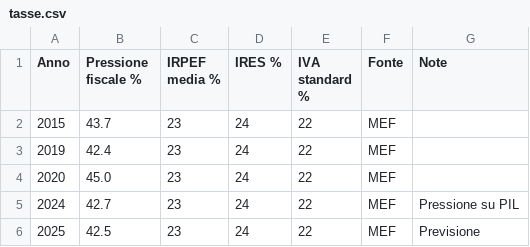
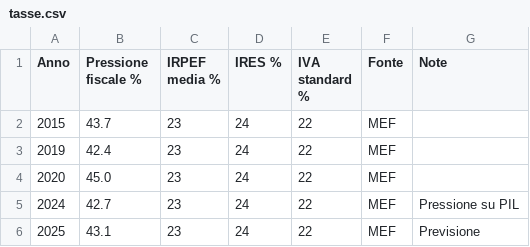
Before and after one commit to un-mistico/economia-dashboard, a CSV file: data/tasse.csv, drawn as a sheet.

Commit message:
Update CSV data to match new landing page: fix spesa/tasse/fisco, add produttivita/pil_procapite/superbonus/disuguaglianza

```diff
--- a/data/tasse.csv
+++ b/data/tasse.csv
@@ -5,2 +5,2 @@ Anno,Pressione fiscale %,IRPEF media %,IRES %,IVA standard %,Fonte,Note
 2024,42.7,23,24,22,MEF,Pressione su PIL
-2025,42.5,23,24,22,MEF,Previsione
+2025,43.1,23,24,22,MEF,Previsione
```
Also changed, not shown: data/fisco.csv, data/spesa.csv, 5 other files.
